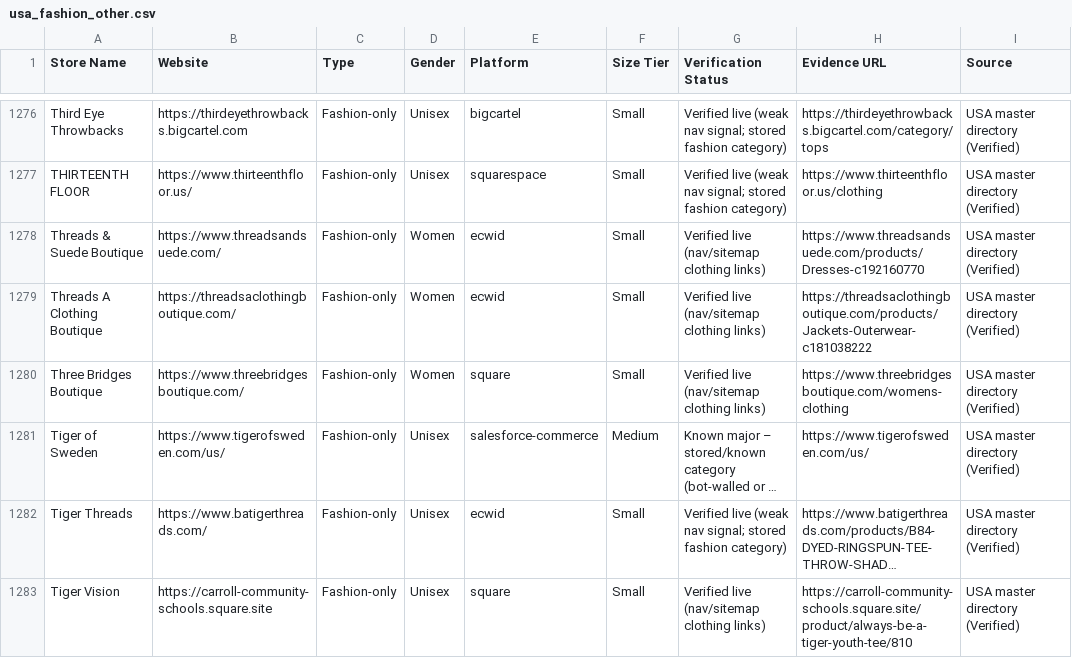
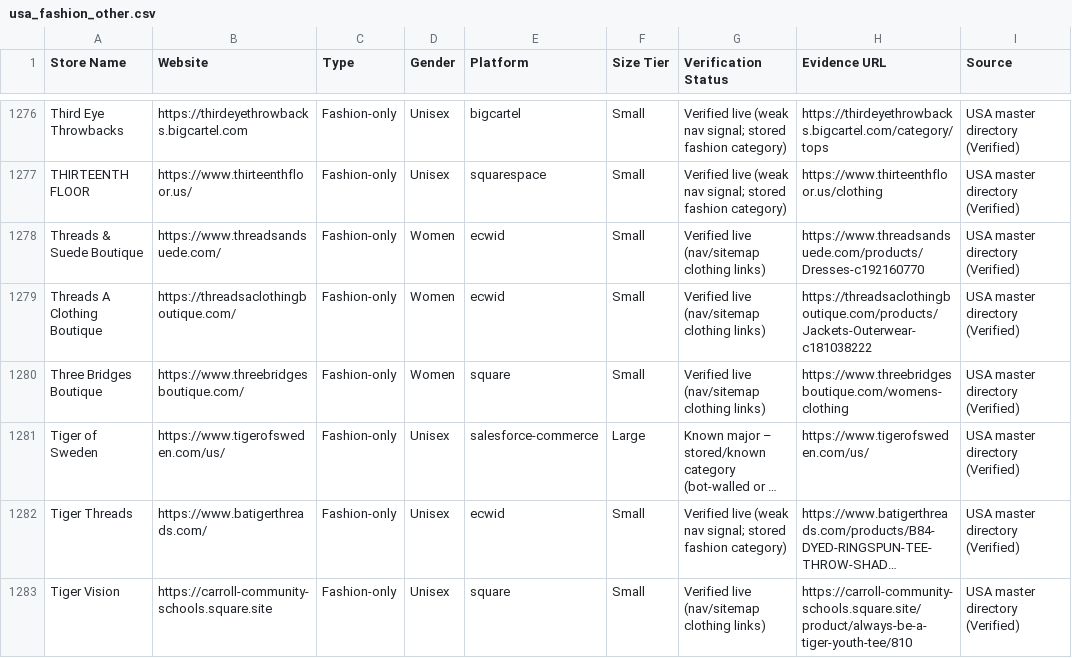
Before and after one commit to abaszeinn-beep/research, a CSV file: markets/fashion/usa_parts/usa_fashion_other.csv, drawn as a sheet; only a part is shown, gaps mark what is left out; long unchanged cells end in …; the diff covers the shown part only; the diff names each change by its address in the sheet, - before the commit and + after, or states it on an @@ line.

```diff
--- a/markets/fashion/usa_parts/usa_fashion_other.csv
+++ b/markets/fashion/usa_parts/usa_fashion_other.csv
-F1281 (Size Tier): Medium
+F1281 (Size Tier): Large
```
Also changed, not shown: 65 edited cells elsewhere in this file, 2 other files.
